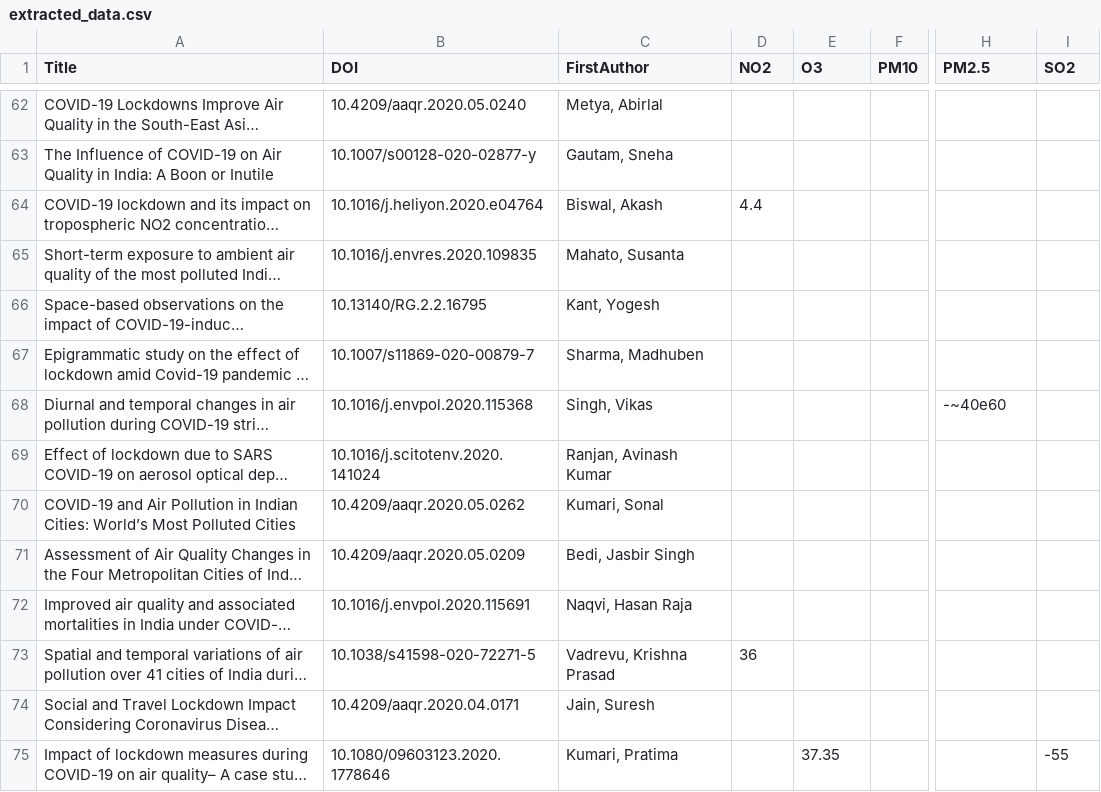
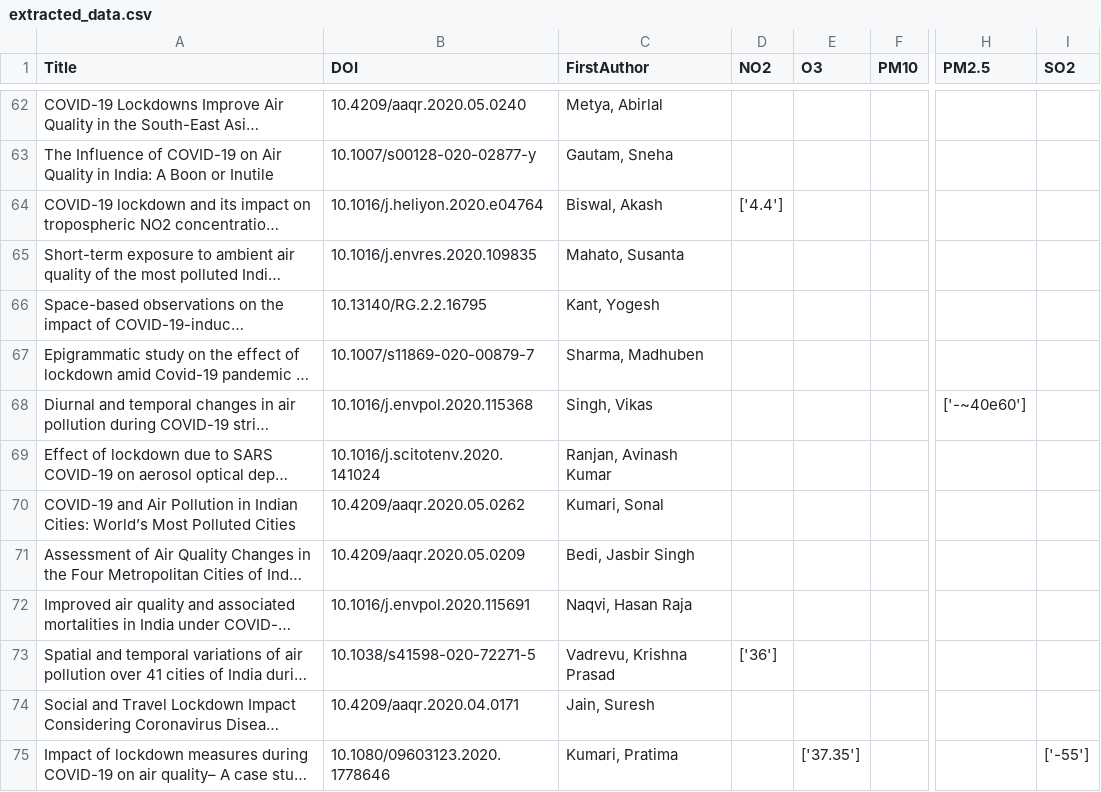
Before and after one commit to QuentinBot/Bachelor, a CSV file: extracted_data.csv, drawn as a sheet; only a part is shown, gaps mark what is left out; long unchanged cells end in …; the diff covers the shown part only; the diff names each change by its address in the sheet, - before the commit and + after, or states it on an @@ line.

```diff
--- a/extracted_data.csv
+++ b/extracted_data.csv
-D64 (NO2): 4.4
+D64 (NO2): ['4.4']
-H68 (PM2.5): -~40e60
+H68 (PM2.5): ['-~40e60']
-D73 (NO2): 36
+D73 (NO2): ['36']
-E75 (O3): 37.35
+E75 (O3): ['37.35']
-I75 (SO2): -55
+I75 (SO2): ['-55']
```
Also changed, not shown: 88 edited cells elsewhere in this file, 2 other files.
